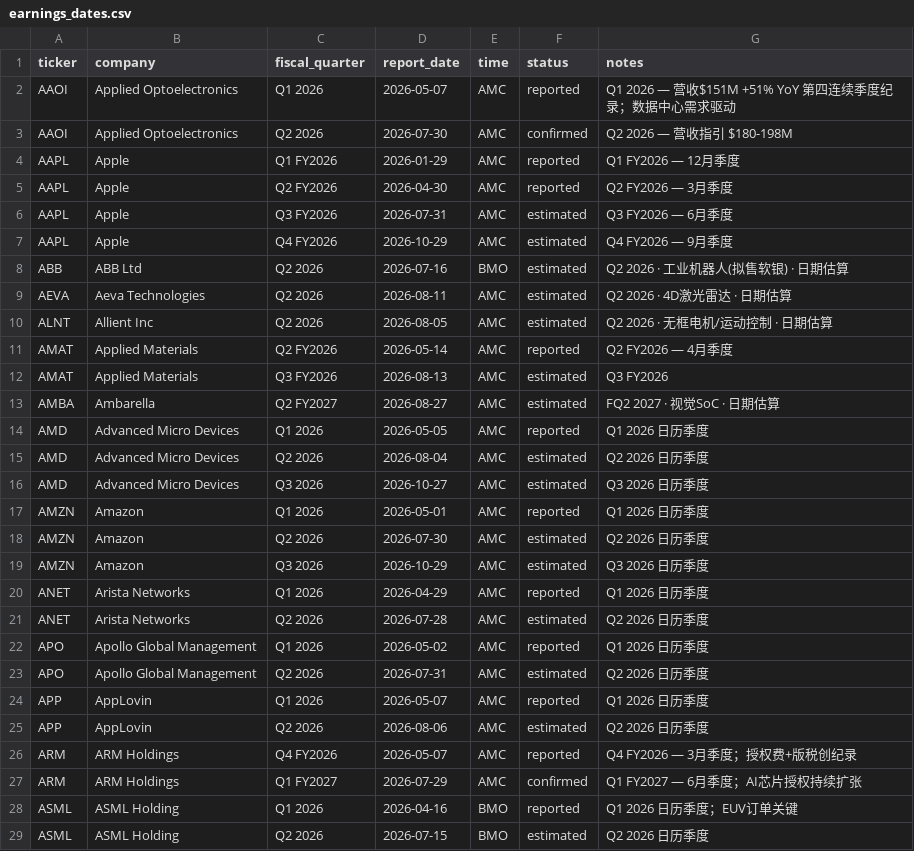
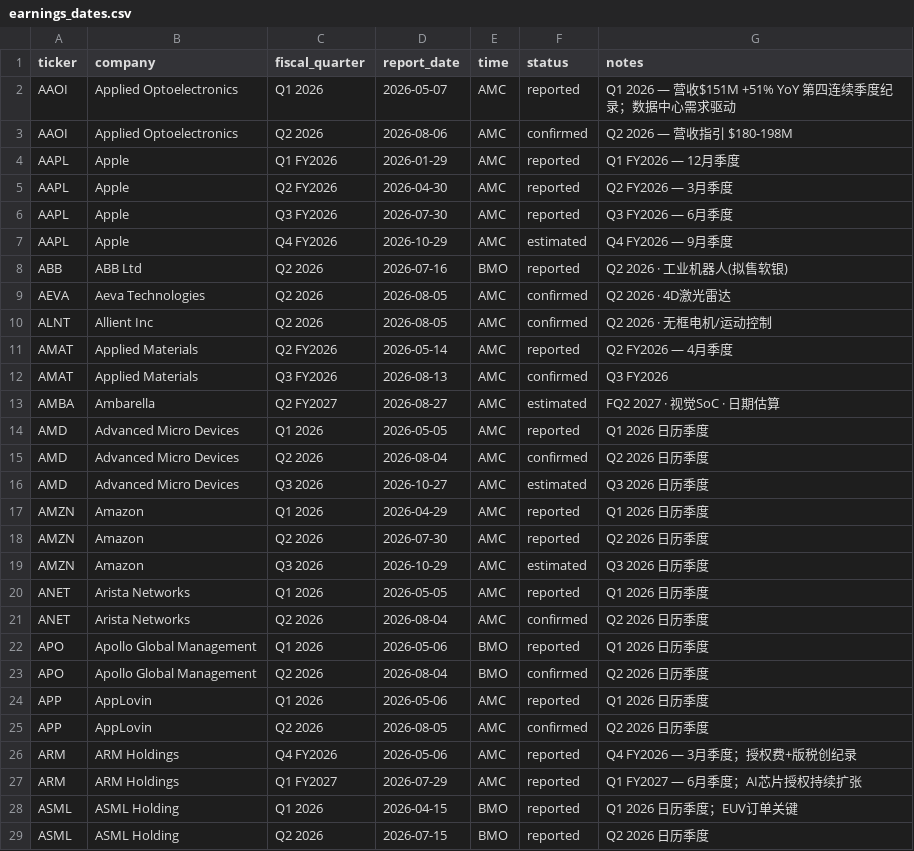
Before and after one commit to Genghua-Chen/personal-webpage, a CSV file: lazysheepcapital/data/earnings_dates.csv, drawn as a sheet; only a part is shown; the diff covers the shown part only.

```diff
--- a/lazysheepcapital/data/earnings_dates.csv
+++ b/lazysheepcapital/data/earnings_dates.csv
@@ -2,28 +2,28 @@ ticker,company,fiscal_quarter,report_date,time,status,notes
 AAOI,Applied Optoelectronics,Q1 2026,2026-05-07,AMC,reported,Q1 2026 — 营收$151M +51% YoY 第四连续季度纪录；数据中心需求驱动
-AAOI,Applied Optoelectronics,Q2 2026,2026-07-30,AMC,confirmed,Q2 2026 — 营收指引 $180-198M
+AAOI,Applied Optoelectronics,Q2 2026,2026-08-06,AMC,confirmed,Q2 2026 — 营收指引 $180-198M
 AAPL,Apple,Q1 FY2026,2026-01-29,AMC,reported,Q1 FY2026 — 12月季度
 AAPL,Apple,Q2 FY2026,2026-04-30,AMC,reported,Q2 FY2026 — 3月季度
-AAPL,Apple,Q3 FY2026,2026-07-31,AMC,estimated,Q3 FY2026 — 6月季度
+AAPL,Apple,Q3 FY2026,2026-07-30,AMC,reported,Q3 FY2026 — 6月季度
 AAPL,Apple,Q4 FY2026,2026-10-29,AMC,estimated,Q4 FY2026 — 9月季度
-ABB,ABB Ltd,Q2 2026,2026-07-16,BMO,estimated,Q2 2026 · 工业机器人(拟售软银) · 日期估算
-AEVA,Aeva Technologies,Q2 2026,2026-08-11,AMC,estimated,Q2 2026 · 4D激光雷达 · 日期估算
-ALNT,Allient Inc,Q2 2026,2026-08-05,AMC,estimated,Q2 2026 · 无框电机/运动控制 · 日期估算
+ABB,ABB Ltd,Q2 2026,2026-07-16,BMO,reported,Q2 2026 · 工业机器人(拟售软银)
+AEVA,Aeva Technologies,Q2 2026,2026-08-05,AMC,confirmed,Q2 2026 · 4D激光雷达
+ALNT,Allient Inc,Q2 2026,2026-08-05,AMC,confirmed,Q2 2026 · 无框电机/运动控制
 AMAT,Applied Materials,Q2 FY2026,2026-05-14,AMC,reported,Q2 FY2026 — 4月季度
-AMAT,Applied Materials,Q3 FY2026,2026-08-13,AMC,estimated,Q3 FY2026
+AMAT,Applied Materials,Q3 FY2026,2026-08-13,AMC,confirmed,Q3 FY2026
 AMBA,Ambarella,Q2 FY2027,2026-08-27,AMC,estimated,FQ2 2027 · 视觉SoC · 日期估算
 AMD,Advanced Micro Devices,Q1 2026,2026-05-05,AMC,reported,Q1 2026 日历季度
-AMD,Advanced Micro Devices,Q2 2026,2026-08-04,AMC,estimated,Q2 2026 日历季度
+AMD,Advanced Micro Devices,Q2 2026,2026-08-04,AMC,confirmed,Q2 2026 日历季度
 AMD,Advanced Micro Devices,Q3 2026,2026-10-27,AMC,estimated,Q3 2026 日历季度
-AMZN,Amazon,Q1 2026,2026-05-01,AMC,reported,Q1 2026 日历季度
-AMZN,Amazon,Q2 2026,2026-07-30,AMC,estimated,Q2 2026 日历季度
+AMZN,Amazon,Q1 2026,2026-04-29,AMC,reported,Q1 2026 日历季度
+AMZN,Amazon,Q2 2026,2026-07-30,AMC,reported,Q2 2026 日历季度
 AMZN,Amazon,Q3 2026,2026-10-29,AMC,estimated,Q3 2026 日历季度
-ANET,Arista Networks,Q1 2026,2026-04-29,AMC,reported,Q1 2026 日历季度
-ANET,Arista Networks,Q2 2026,2026-07-28,AMC,estimated,Q2 2026 日历季度
-APO,Apollo Global Management,Q1 2026,2026-05-02,AMC,reported,Q1 2026 日历季度
-APO,Apollo Global Management,Q2 2026,2026-07-31,AMC,estimated,Q2 2026 日历季度
-APP,AppLovin,Q1 2026,2026-05-07,AMC,reported,Q1 2026 日历季度
-APP,AppLovin,Q2 2026,2026-08-06,AMC,estimated,Q2 2026 日历季度
-ARM,ARM Holdings,Q4 FY2026,2026-05-07,AMC,reported,Q4 FY2026 — 3月季度；授权费+版税创纪录
-ARM,ARM Holdings,Q1 FY2027,2026-07-29,AMC,confirmed,Q1 FY2027 — 6月季度；AI芯片授权持续扩张
-ASML,ASML Holding,Q1 2026,2026-04-16,BMO,reported,Q1 2026 日历季度；EUV订单关键
-ASML,ASML Holding,Q2 2026,2026-07-15,BMO,estimated,Q2 2026 日历季度
+ANET,Arista Networks,Q1 2026,2026-05-05,AMC,reported,Q1 2026 日历季度
+ANET,Arista Networks,Q2 2026,2026-08-04,AMC,confirmed,Q2 2026 日历季度
+APO,Apollo Global Management,Q1 2026,2026-05-06,BMO,reported,Q1 2026 日历季度
+APO,Apollo Global Management,Q2 2026,2026-08-04,BMO,confirmed,Q2 2026 日历季度
+APP,AppLovin,Q1 2026,2026-05-06,AMC,reported,Q1 2026 日历季度
+APP,AppLovin,Q2 2026,2026-08-05,AMC,confirmed,Q2 2026 日历季度
+ARM,ARM Holdings,Q4 FY2026,2026-05-06,AMC,reported,Q4 FY2026 — 3月季度；授权费+版税创纪录
+ARM,ARM Holdings,Q1 FY2027,2026-07-29,AMC,reported,Q1 FY2027 — 6月季度；AI芯片授权持续扩张
+ASML,ASML Holding,Q1 2026,2026-04-15,BMO,reported,Q1 2026 日历季度；EUV订单关键
+ASML,ASML Holding,Q2 2026,2026-07-15,BMO,reported,Q2 2026 日历季度
```
Also changed, not shown: 133 edited cells elsewhere in this file.
